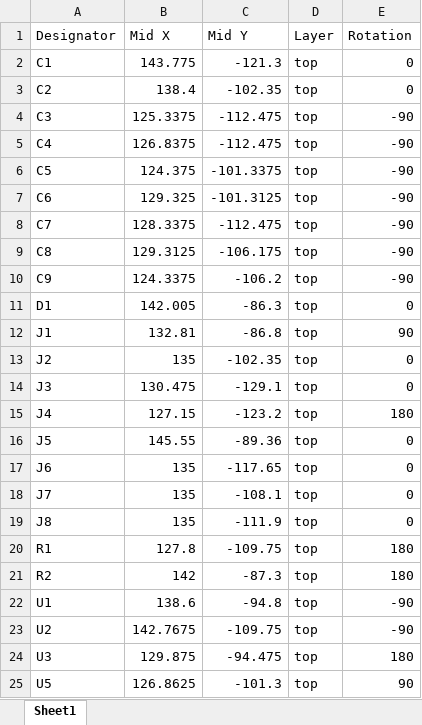
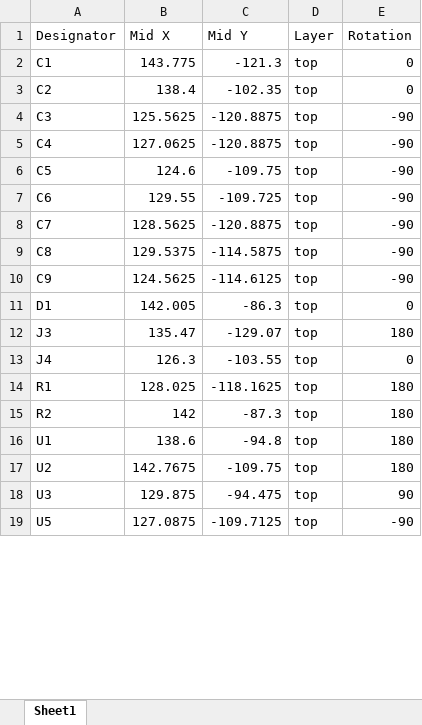
Before and after one commit to bodybybuddha/SplitFlapDisplay, an Excel workbook: SplitFlapDriverATtiny1616 V2 KiCad/Fabrication Files/CPL File.xlsx, sheet Sheet1, drawn as a sheet; only a part is shown; values as stored, in another font and other column widths than the file's, no cell formats; removed rows and columns are numbered as before the commit, all else as after; the diff covers the shown part only; the diff names each change by its address in the sheet, - before the commit and + after, or states it on an @@ line.

```diff
--- a/SplitFlapDriverATtiny1616 V2 KiCad/Fabrication Files/CPL File.xlsx (sheet Sheet1)
+++ b/SplitFlapDriverATtiny1616 V2 KiCad/Fabrication Files/CPL File.xlsx (sheet Sheet1)
-B4 (Mid X): 125.3375
+B4 (Mid X): 125.5625
-C4:C5 (Mid Y): -112.475
+C4:C5 (Mid Y): -120.8875
-B5 (Mid X): 126.8375
+B5 (Mid X): 127.0625
-B6 (Mid X): 124.375
+B6 (Mid X): 124.6
-C6 (Mid Y): -101.3375
+C6 (Mid Y): -109.75
-B7 (Mid X): 129.325
+B7 (Mid X): 129.55
-C7 (Mid Y): -101.3125
+C7 (Mid Y): -109.725
-B8 (Mid X): 128.3375
+B8 (Mid X): 128.5625
-C8 (Mid Y): -112.475
+C8 (Mid Y): -120.8875
-B9 (Mid X): 129.3125
+B9 (Mid X): 129.5375
-C9 (Mid Y): -106.175
+C9 (Mid Y): -114.5875
-B10 (Mid X): 124.3375
+B10 (Mid X): 124.5625
-C10 (Mid Y): -106.2
+C10 (Mid Y): -114.6125
-row 12: J1 | 132.81 | -86.8 | top | 90
-row 13: J2 | 135 | -102.35 | top | 0
-B12 (Mid X): 130.475
+B12 (Mid X): 135.47
-C12 (Mid Y): -129.1
+C12 (Mid Y): -129.07
-E12 (Rotation): 0
+E12 (Rotation): 180
-B13 (Mid X): 127.15
+B13 (Mid X): 126.3
-C13 (Mid Y): -123.2
+C13 (Mid Y): -103.55
-E13 (Rotation): 180
+E13 (Rotation): 0
-row 16: J5 | 145.55 | -89.36 | top | 0
-row 17: J6 | 135 | -117.65 | top | 0
-row 18: J7 | 135 | -108.1 | top | 0
-row 19: J8 | 135 | -111.9 | top | 0
-B14 (Mid X): 127.8
+B14 (Mid X): 128.025
-C14 (Mid Y): -109.75
+C14 (Mid Y): -118.1625
-E16:E17 (Rotation): -90
+E16:E17 (Rotation): 180
-E18 (Rotation): 180
+E18 (Rotation): 90
-B19 (Mid X): 126.8625
+B19 (Mid X): 127.0875
-C19 (Mid Y): -101.3
+C19 (Mid Y): -109.7125
-E19 (Rotation): 90
+E19 (Rotation): -90
```
Also changed, not shown: 3 edited cells elsewhere in this sheet, cell formats, 6 other files.
